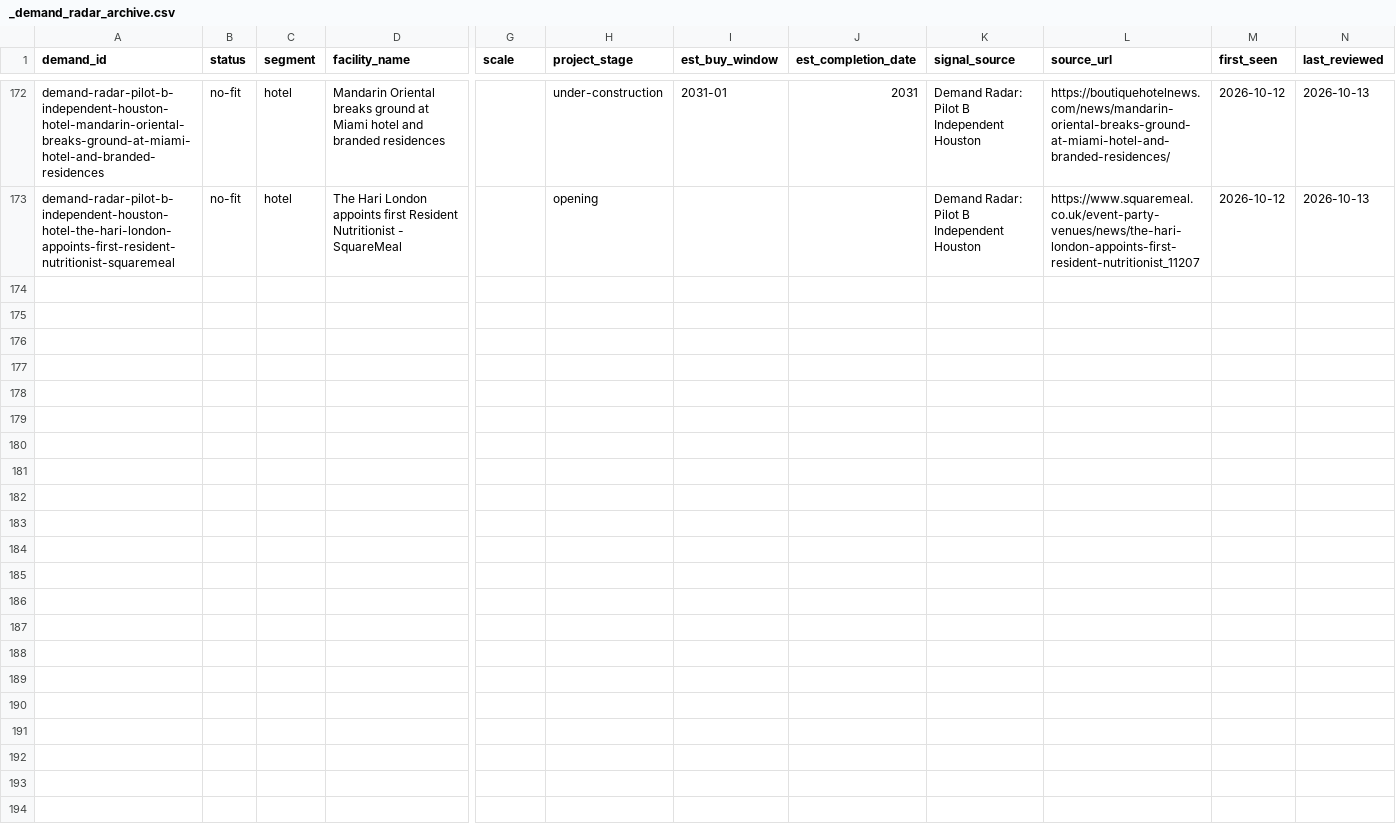
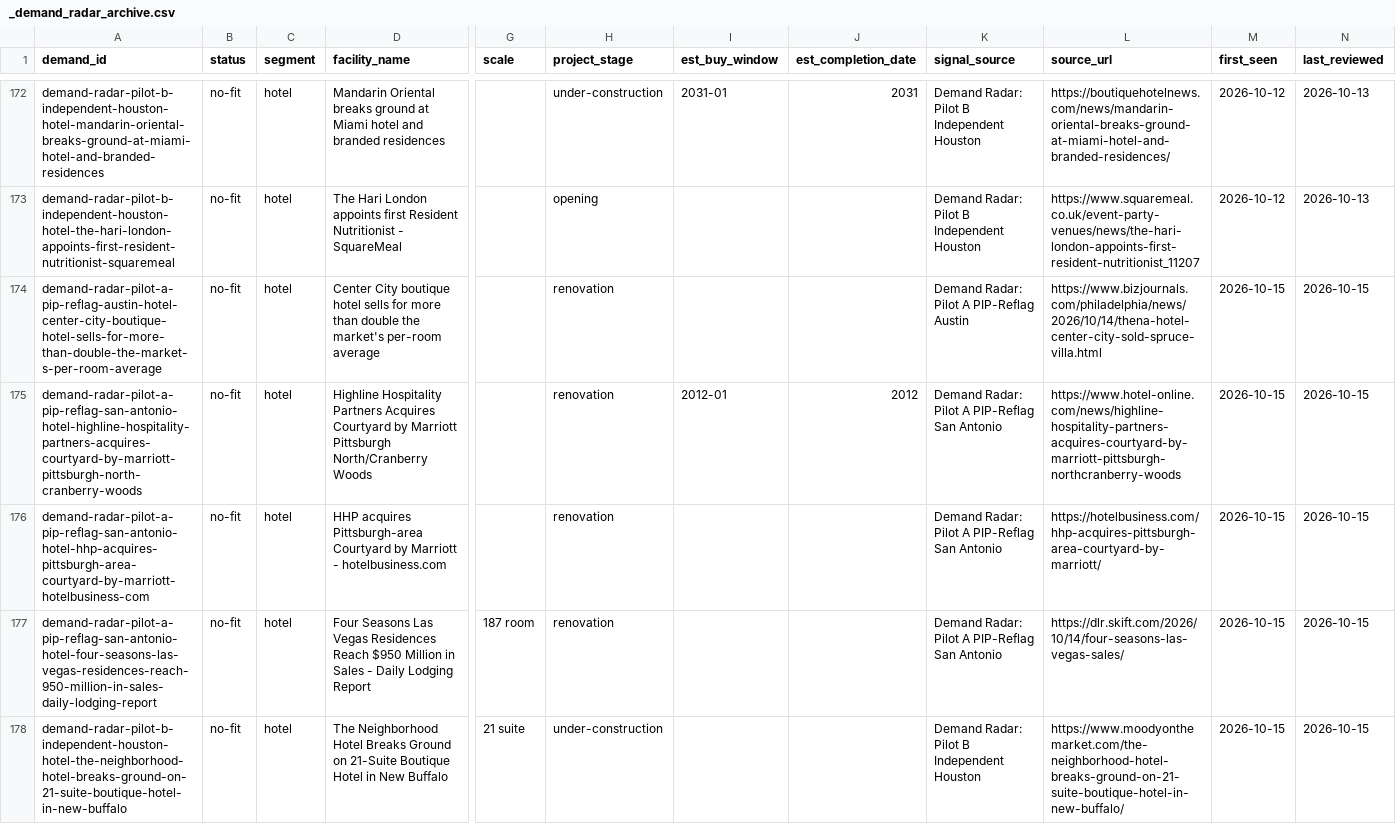
Before and after one commit to beford782/Silverline-Sleep-Procurement, a CSV file: leads/demand/_demand_radar_archive.csv, drawn as a sheet; only a part is shown, gaps mark what is left out; rows hold the shown columns only; the diff covers the shown part only; the diff names each change by its address in the sheet, - before the commit and + after, or states it on an @@ line.

```diff
--- a/leads/demand/_demand_radar_archive.csv
+++ b/leads/demand/_demand_radar_archive.csv
+row 174: demand-radar-pilot-a-pip-reflag-austin-hotel-center-city-boutique-hotel-sells-for-more-than-double-the-market-s-per-room-average | no-fit | hotel | Center City boutique hotel sells for more than double the market's per-room average |  | renovation |  |  | Demand Radar: Pilot A PIP-Reflag Austin | https://www.bizjournals.com/philadelphia/news/2026/10/14/thena-hotel-center-city-sold-spruce-villa.html | 2026-10-15 | 2026-10-15
+row 175: demand-radar-pilot-a-pip-reflag-san-antonio-hotel-highline-hospitality-partners-acquires-courtyard-by-marriott-pittsburgh-north-cranberry-woods | no-fit | hotel | Highline Hospitality Partners Acquires Courtyard by Marriott Pittsburgh North/Cranberry Woods |  | renovation | 2012-01 | 2012 | Demand Radar: Pilot A PIP-Reflag San Antonio | https://www.hotel-online.com/news/highline-hospitality-partners-acquires-courtyard-by-marriott-pittsburgh-northcranberry-woods | 2026-10-15 | 2026-10-15
+row 176: demand-radar-pilot-a-pip-reflag-san-antonio-hotel-hhp-acquires-pittsburgh-area-courtyard-by-marriott-hotelbusiness-com | no-fit | hotel | HHP acquires Pittsburgh-area Courtyard by Marriott - hotelbusiness.com |  | renovation |  |  | Demand Radar: Pilot A PIP-Reflag San Antonio | https://hotelbusiness.com/hhp-acquires-pittsburgh-area-courtyard-by-marriott/ | 2026-10-15 | 2026-10-15
+row 177: demand-radar-pilot-a-pip-reflag-san-antonio-hotel-four-seasons-las-vegas-residences-reach-950-million-in-sales-daily-lodging-report | no-fit | hotel | Four Seasons Las Vegas Residences Reach $950 Million in Sales - Daily Lodging Report | 187 room | renovation |  |  | Demand Radar: Pilot A PIP-Reflag San Antonio | https://dlr.skift.com/2026/10/14/four-seasons-las-vegas-sales/ | 2026-10-15 | 2026-10-15
+row 178: demand-radar-pilot-b-independent-houston-hotel-the-neighborhood-hotel-breaks-ground-on-21-suite-boutique-hotel-in-new-buffalo | no-fit | hotel | The Neighborhood Hotel Breaks Ground on 21-Suite Boutique Hotel in New Buffalo | 21 suite | under-construction |  |  | Demand Radar: Pilot B Independent Houston | https://www.moodyonthemarket.com/the-neighborhood-hotel-breaks-ground-on-21-suite-boutique-hotel-in-new-buffalo/ | 2026-10-15 | 2026-10-15
```
Also changed, not shown: 4 added rows elsewhere in this file, bids/active/_pipeline.csv, leads/demand/_demand_radar.csv.
